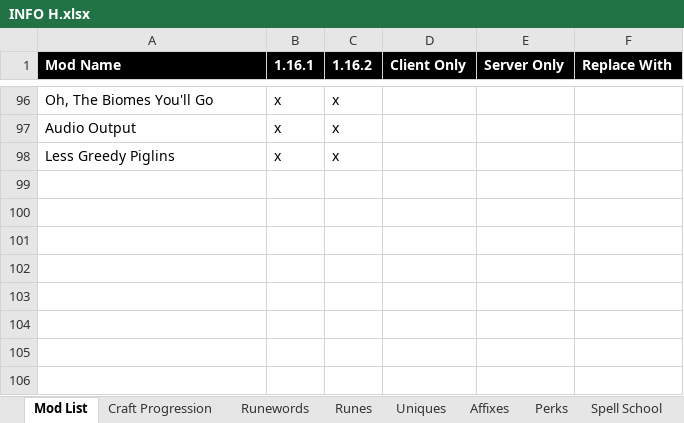
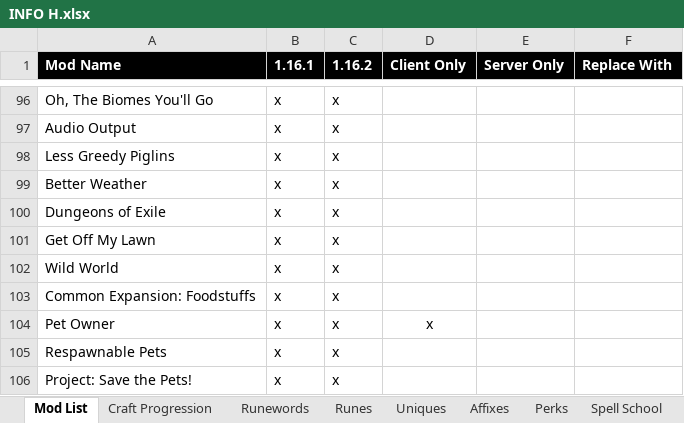
Before and after one commit to mahjerion/Craft-to-Exile-Harmony-Server, an Excel workbook: INFO H.xlsx, sheet Mod List, drawn as a sheet; only a part is shown, gaps mark what is left out; values as stored, in another font and other column widths than the file's, no borders; conditional formats not drawn; the diff names each change by its address in the sheet, - before the commit and + after, or states it on an @@ line.

```diff
--- a/INFO H.xlsx (sheet Mod List)
+++ b/INFO H.xlsx (sheet Mod List)
+row 99: Better Weather | x | x
+row 100: Dungeons of Exile | x | x
+row 101: Get Off My Lawn | x | x
+row 102: Wild World | x | x
+row 103: Common Expansion: Foodstuffs | x | x
+row 104: Pet Owner | x | x | x
+row 105: Respawnable Pets | x | x
+row 106: Project: Save the Pets! | x | x
```
Also changed, not shown: 7 other files.
